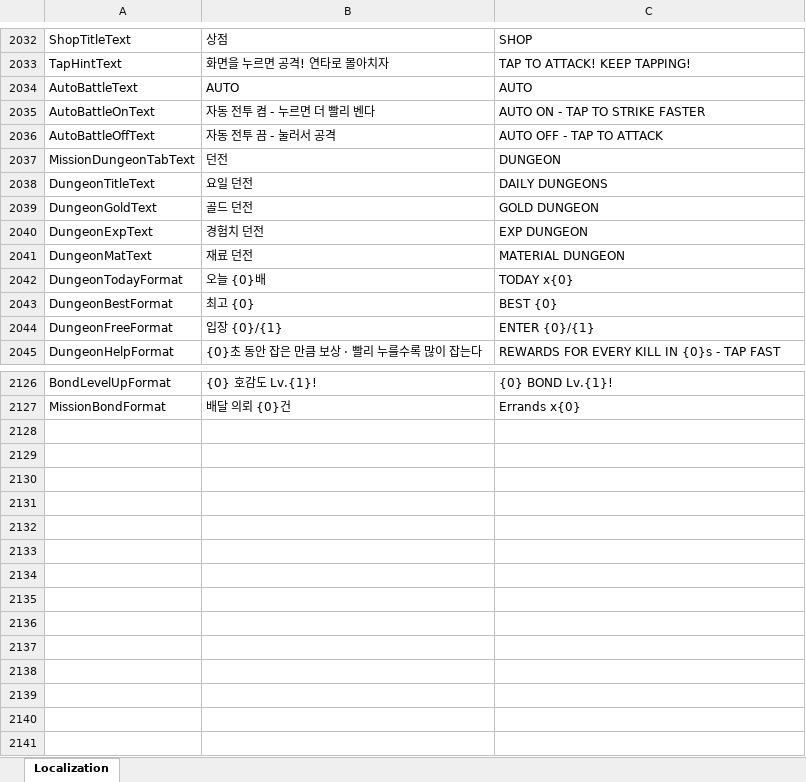
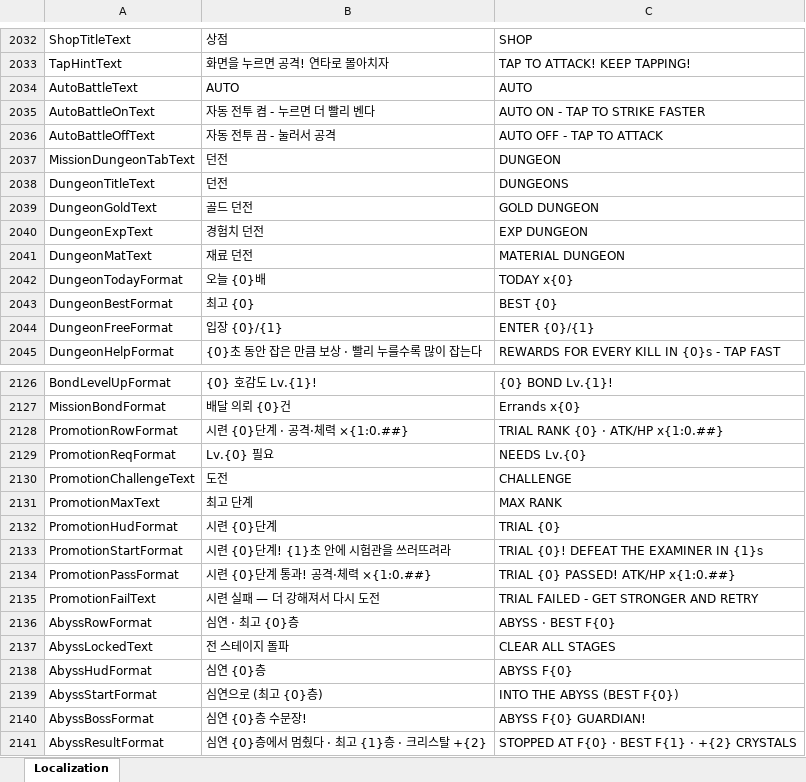
Before and after one commit to DoubleSmiths/RE001, an Excel workbook: Assets/@Resources/Data/Excel/LocalizationData.xlsx, sheet Localization, drawn as a sheet; only a part is shown, gaps mark what is left out; values as stored, in another font and other column widths than the file's, no borders; the diff names each change by its address in the sheet, - before the commit and + after, or states it on an @@ line.

```diff
--- a/Assets/@Resources/Data/Excel/LocalizationData.xlsx (sheet Localization)
+++ b/Assets/@Resources/Data/Excel/LocalizationData.xlsx (sheet Localization)
-B2038: 요일 던전
+B2038: 던전
-C2038: DAILY DUNGEONS
+C2038: DUNGEONS
+row 2128: PromotionRowFormat | 시련 {0}단계 · 공격·체력 ×{1:0.##} | TRIAL RANK {0} · ATK/HP x{1:0.##}
+row 2129: PromotionReqFormat | Lv.{0} 필요 | NEEDS Lv.{0}
+row 2130: PromotionChallengeText | 도전 | CHALLENGE
+row 2131: PromotionMaxText | 최고 단계 | MAX RANK
+row 2132: PromotionHudFormat | 시련 {0}단계 | TRIAL {0}
+row 2133: PromotionStartFormat | 시련 {0}단계! {1}초 안에 시험관을 쓰러뜨려라 | TRIAL {0}! DEFEAT THE EXAMINER IN {1}s
+row 2134: PromotionPassFormat | 시련 {0}단계 통과! 공격·체력 ×{1:0.##} | TRIAL {0} PASSED! ATK/HP x{1:0.##}
+row 2135: PromotionFailText | 시련 실패 — 더 강해져서 다시 도전 | TRIAL FAILED - GET STRONGER AND RETRY
+row 2136: AbyssRowFormat | 심연 · 최고 {0}층 | ABYSS · BEST F{0}
+row 2137: AbyssLockedText | 전 스테이지 돌파 | CLEAR ALL STAGES
+row 2138: AbyssHudFormat | 심연 {0}층 | ABYSS F{0}
+row 2139: AbyssStartFormat | 심연으로 (최고 {0}층) | INTO THE ABYSS (BEST F{0})
+row 2140: AbyssBossFormat | 심연 {0}층 수문장! | ABYSS F{0} GUARDIAN!
+row 2141: AbyssResultFormat | 심연 {0}층에서 멈췄다 · 최고 {1}층 · 크리스탈 +{2} | STOPPED AT F{0} · BEST F{1} · +{2} CRYSTALS
```
Also changed, not shown: Assets/@Resources/Data/Excel/BalanceConfig.xlsx, 23 other files.
